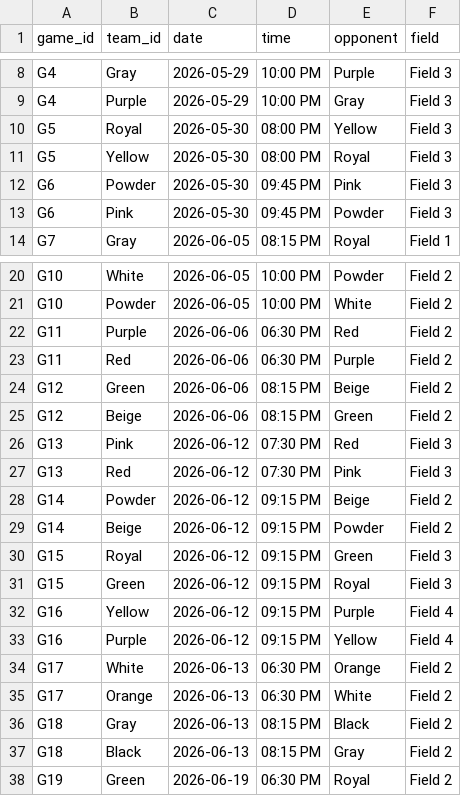
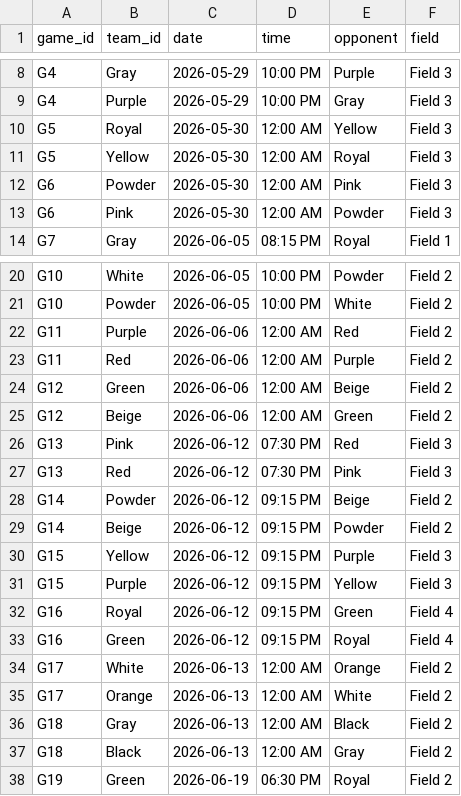
Before and after one commit to dbm1982/adult-league-calendar, a TSV file: all_team_games.tsv, drawn as a sheet; only a part is shown, gaps mark what is left out.

```diff
--- a/all_team_games.tsv
+++ b/all_team_games.tsv
@@ -9,6 +9,6 @@ G4	Gray	2026-05-29	10:00 PM	Purple	Field 3
 G4	Purple	2026-05-29	10:00 PM	Gray	Field 3
-G5	Royal	2026-05-30	08:00 PM	Yellow	Field 3
-G5	Yellow	2026-05-30	08:00 PM	Royal	Field 3
-G6	Powder	2026-05-30	09:45 PM	Pink	Field 3
-G6	Pink	2026-05-30	09:45 PM	Powder	Field 3
+G5	Royal	2026-05-30	12:00 AM	Yellow	Field 3
+G5	Yellow	2026-05-30	12:00 AM	Royal	Field 3
+G6	Powder	2026-05-30	12:00 AM	Pink	Field 3
+G6	Pink	2026-05-30	12:00 AM	Powder	Field 3
 G7	Gray	2026-06-05	08:15 PM	Royal	Field 1
@@ -21,6 +21,6 @@ G10	White	2026-06-05	10:00 PM	Powder	Field 2
 G10	Powder	2026-06-05	10:00 PM	White	Field 2
-G11	Purple	2026-06-06	06:30 PM	Red	Field 2
-G11	Red	2026-06-06	06:30 PM	Purple	Field 2
-G12	Green	2026-06-06	08:15 PM	Beige	Field 2
-G12	Beige	2026-06-06	08:15 PM	Green	Field 2
+G11	Purple	2026-06-06	12:00 AM	Red	Field 2
+G11	Red	2026-06-06	12:00 AM	Purple	Field 2
+G12	Green	2026-06-06	12:00 AM	Beige	Field 2
+G12	Beige	2026-06-06	12:00 AM	Green	Field 2
 G13	Pink	2026-06-12	07:30 PM	Red	Field 3
@@ -29,10 +29,10 @@ G14	Powder	2026-06-12	09:15 PM	Beige	Field 2
 G14	Beige	2026-06-12	09:15 PM	Powder	Field 2
-G15	Royal	2026-06-12	09:15 PM	Green	Field 3
-G15	Green	2026-06-12	09:15 PM	Royal	Field 3
-G16	Yellow	2026-06-12	09:15 PM	Purple	Field 4
-G16	Purple	2026-06-12	09:15 PM	Yellow	Field 4
-G17	White	2026-06-13	06:30 PM	Orange	Field 2
-G17	Orange	2026-06-13	06:30 PM	White	Field 2
-G18	Gray	2026-06-13	08:15 PM	Black	Field 2
-G18	Black	2026-06-13	08:15 PM	Gray	Field 2
+G15	Yellow	2026-06-12	09:15 PM	Purple	Field 3
+G15	Purple	2026-06-12	09:15 PM	Yellow	Field 3
+G16	Royal	2026-06-12	09:15 PM	Green	Field 4
+G16	Green	2026-06-12	09:15 PM	Royal	Field 4
+G17	White	2026-06-13	12:00 AM	Orange	Field 2
+G17	Orange	2026-06-13	12:00 AM	White	Field 2
+G18	Gray	2026-06-13	12:00 AM	Black	Field 2
+G18	Black	2026-06-13	12:00 AM	Gray	Field 2
 G19	Green	2026-06-19	06:30 PM	Royal	Field 2
```
Also changed, not shown: 12 other files.
